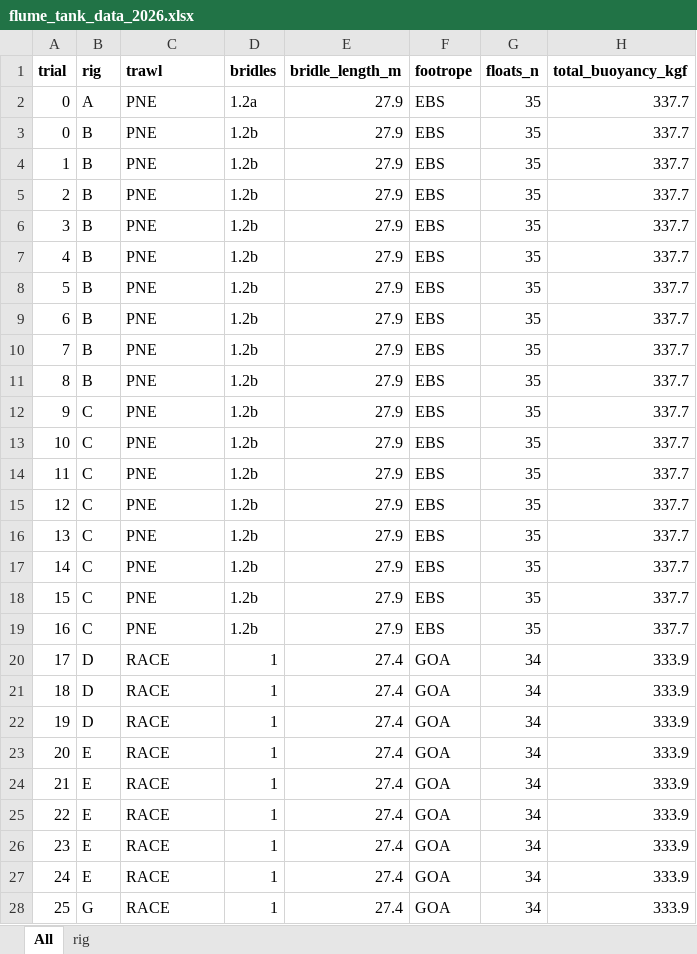
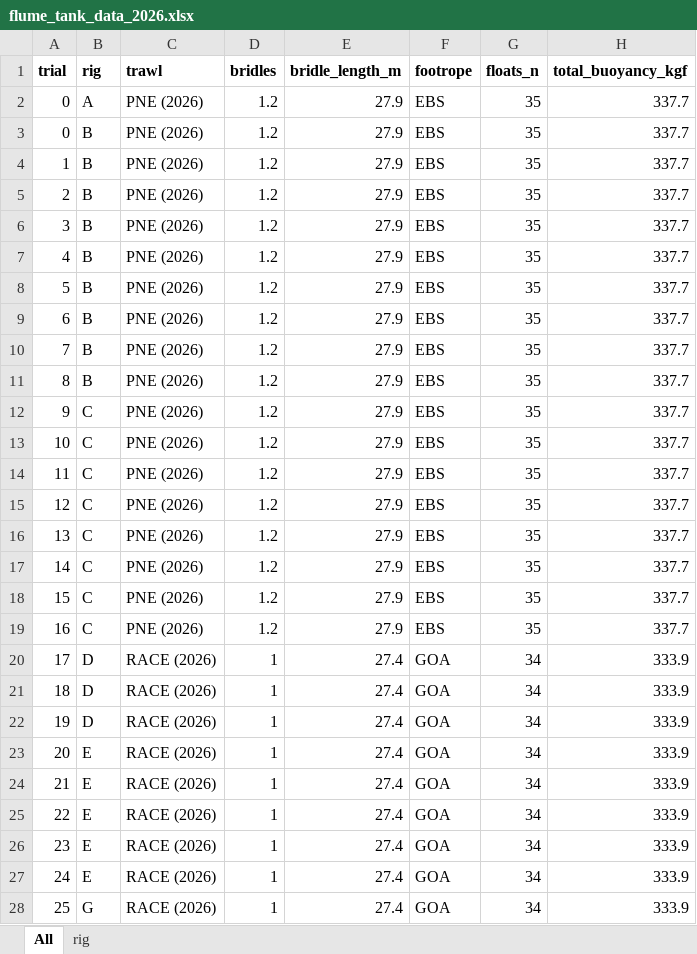
Before and after one commit to afsc-gap-products/trawlmetrics, an Excel workbook: analysis/flume_tank_2026/data/flume_tank_data_2026.xlsx, sheet All, drawn as a sheet; only a part is shown; values as stored, in another font and other column widths than the file's, no borders; charts and pictures and table styles not drawn; the diff covers the shown part only; the diff names each change by its address in the sheet, - before the commit and + after, or states it on an @@ line.

Commit message:
Update 2026 flume tank data

```diff
--- a/analysis/flume_tank_2026/data/flume_tank_data_2026.xlsx (sheet All)
+++ b/analysis/flume_tank_2026/data/flume_tank_data_2026.xlsx (sheet All)
-C2:C19 (trawl): PNE
+C2:C19 (trawl): PNE (2026)
-D2 (bridles): 1.2a
+D2 (bridles): 1.2
-D3:D19 (bridles): 1.2b
+D3:D19 (bridles): 1.2
-C20:C28 (trawl): RACE
+C20:C28 (trawl): RACE (2026)
```
Also changed, not shown: 115 edited cells elsewhere in this sheet, sheet rig, 10 other files.
